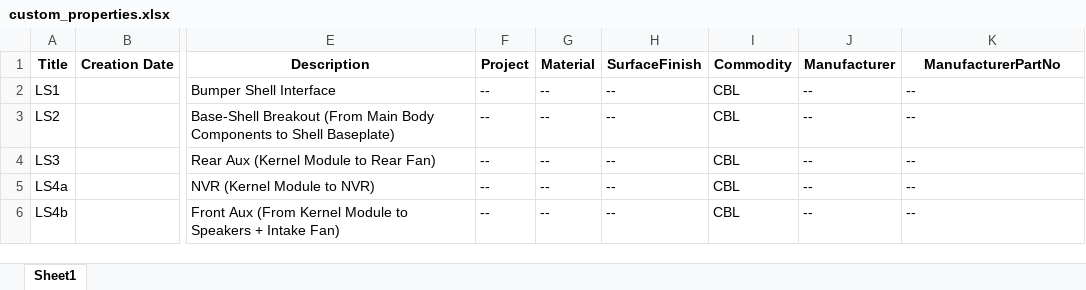
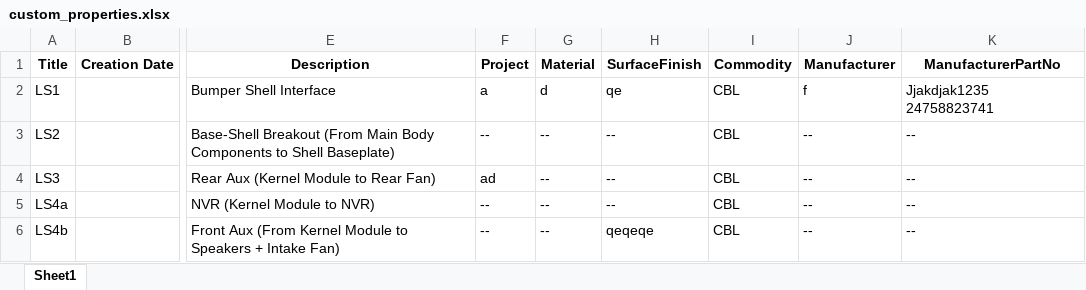
Before and after one commit to geraldekhs/pySldWrap, an Excel workbook: custom_properties.xlsx, sheet Sheet1, drawn as a sheet; only a part is shown, gaps mark what is left out; values as stored, in another font and other column widths than the file's, no borders; the diff names each change by its address in the sheet, - before the commit and + after, or states it on an @@ line.

Commit message:
Added function to set file properties, modified script to set file properties, need to test if this is fully functional

```diff
--- a/custom_properties.xlsx (sheet Sheet1)
+++ b/custom_properties.xlsx (sheet Sheet1)
-F2 (Project): --
+F2 (Project): a
-G2 (Material): --
+G2 (Material): d
-H2 (SurfaceFinish): --
+H2 (SurfaceFinish): qe
-J2 (Manufacturer): --
+J2 (Manufacturer): f
-K2 (ManufacturerPartNo): --
+K2 (ManufacturerPartNo): Jjakdjak1235 24758823741
-F4 (Project): --
+F4 (Project): ad
-H6 (SurfaceFinish): --
+H6 (SurfaceFinish): qeqeqe
```
Also changed, not shown: 7 other files.
